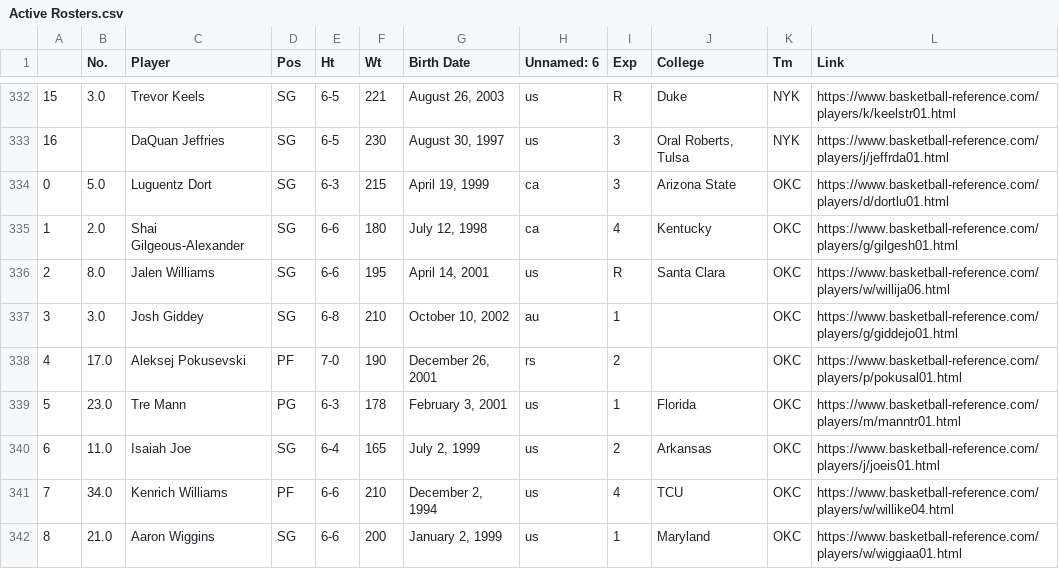
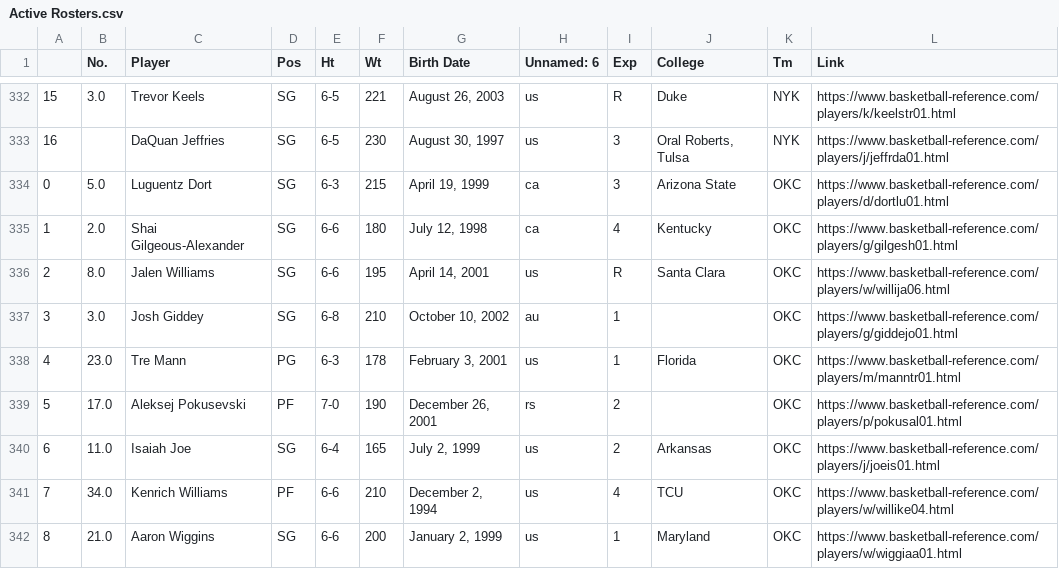
Before and after one commit to petereinsteinny/Basketball-Reference-Project, a CSV file: Active Rosters.csv, drawn as a sheet; only a part is shown, gaps mark what is left out; the diff covers the shown part only.

```diff
--- a/Active Rosters.csv
+++ b/Active Rosters.csv
@@ -337,4 +337,4 @@
 3,3.0,Josh Giddey,SG,6-8,210,"October 10, 2002",au,1,,OKC,https://www.basketball-reference.com/players/g/giddejo01.html
-4,17.0,Aleksej Pokusevski,PF,7-0,190,"December 26, 2001",rs,2,,OKC,https://www.basketball-reference.com/players/p/pokusal01.html
-5,23.0,Tre Mann,PG,6-3,178,"February 3, 2001",us,1,Florida,OKC,https://www.basketball-reference.com/players/m/manntr01.html
+4,23.0,Tre Mann,PG,6-3,178,"February 3, 2001",us,1,Florida,OKC,https://www.basketball-reference.com/players/m/manntr01.html
+5,17.0,Aleksej Pokusevski,PF,7-0,190,"December 26, 2001",rs,2,,OKC,https://www.basketball-reference.com/players/p/pokusal01.html
 6,11.0,Isaiah Joe,SG,6-4,165,"July 2, 1999",us,2,Arkansas,OKC,https://www.basketball-reference.com/players/j/joeis01.html
```
Also changed, not shown: 5 added rows, 6 removed rows and 6 edited cells elsewhere in this file, Formatted_Player_Queries_Advanced.csv, Formatted_Player_Queries_Standard.csv, 2 other files.
